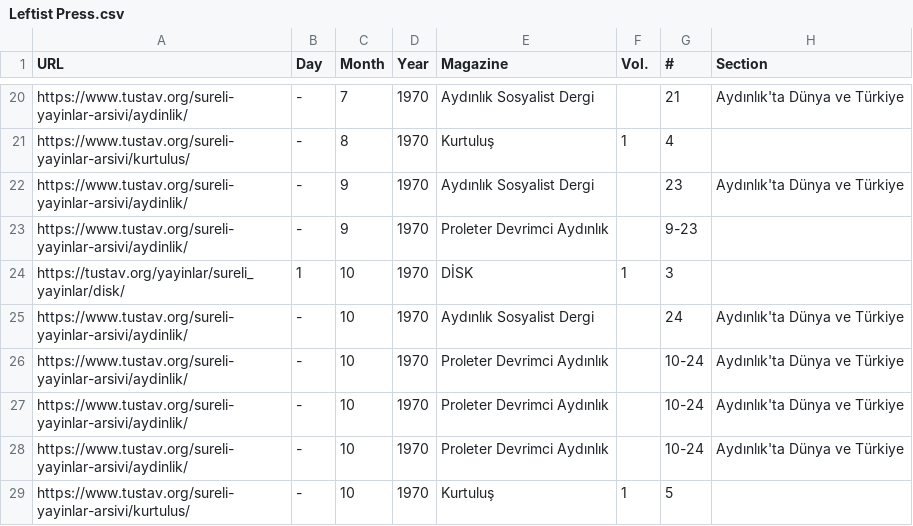
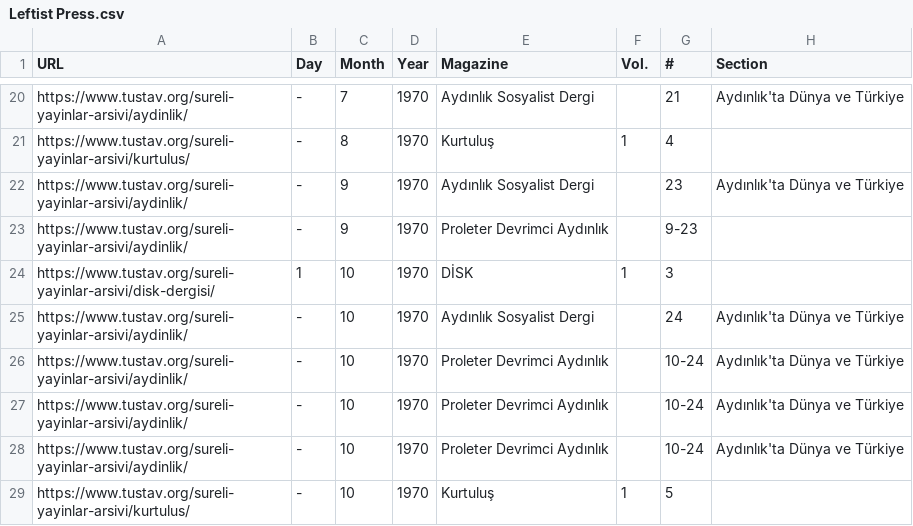
Before and after one commit to ACortellari/Turkey-Left-Palestine, a CSV file: Leftist Press.csv, drawn as a sheet; only a part is shown, gaps mark what is left out; the diff names each change by its address in the sheet, - before the commit and + after, or states it on an @@ line.

Commit message:
Update Leftist Press.csv

```diff
--- a/Leftist Press.csv
+++ b/Leftist Press.csv
-A24 (URL): https://tustav.org/yayinlar/sureli_yayinlar/disk/
+A24 (URL): https://www.tustav.org/sureli-yayinlar-arsivi/disk-dergisi/
```
